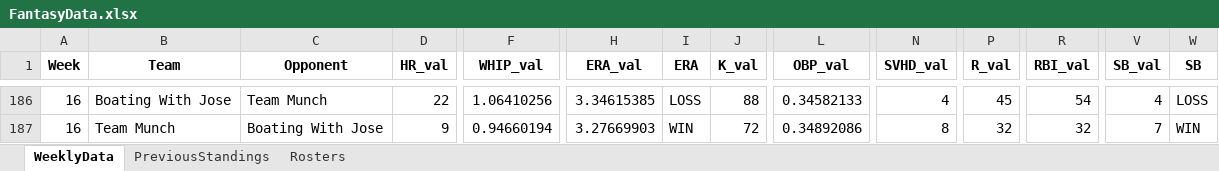
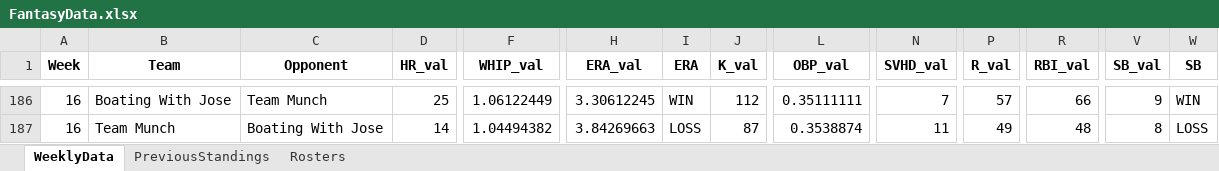
Before and after one commit to parkergeis/Fantasy-Baseball-App, an Excel workbook: data/FantasyData.xlsx, sheet WeeklyData, drawn as a sheet; only a part is shown, gaps mark what is left out; values as stored, in another font and other column widths than the file's, no borders; the diff covers the shown part only; the diff names each change by its address in the sheet, - before the commit and + after, or states it on an @@ line.

```diff
--- a/data/FantasyData.xlsx (sheet WeeklyData)
+++ b/data/FantasyData.xlsx (sheet WeeklyData)
-D186 (HR_val): 22
+D186 (HR_val): 25
-F186 (WHIP_val): 1.06410256
+F186 (WHIP_val): 1.06122449
-H186 (ERA_val): 3.34615385
+H186 (ERA_val): 3.30612245
-I186 (ERA): LOSS
+I186 (ERA): WIN
-J186 (K_val): 88
+J186 (K_val): 112
-L186 (OBP_val): 0.34582133
+L186 (OBP_val): 0.35111111
-N186 (SVHD_val): 4
+N186 (SVHD_val): 7
-P186 (R_val): 45
+P186 (R_val): 57
-R186 (RBI_val): 54
+R186 (RBI_val): 66
-V186 (SB_val): 4
+V186 (SB_val): 9
-W186 (SB): LOSS
+W186 (SB): WIN
-D187 (HR_val): 9
+D187 (HR_val): 14
-F187 (WHIP_val): 0.94660194
+F187 (WHIP_val): 1.04494382
-H187 (ERA_val): 3.27669903
+H187 (ERA_val): 3.84269663
-I187 (ERA): WIN
+I187 (ERA): LOSS
-J187 (K_val): 72
+J187 (K_val): 87
-L187 (OBP_val): 0.34892086
+L187 (OBP_val): 0.3538874
-N187 (SVHD_val): 8
+N187 (SVHD_val): 11
-P187 (R_val): 32
+P187 (R_val): 49
-R187 (RBI_val): 32
+R187 (RBI_val): 48
-V187 (SB_val): 7
+V187 (SB_val): 8
-W187 (SB): WIN
+W187 (SB): LOSS
```
Also changed, not shown: 121 edited cells elsewhere in this sheet, sheet Rosters, 7 other files.
